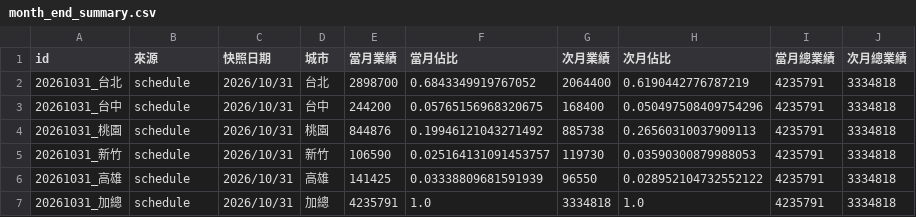
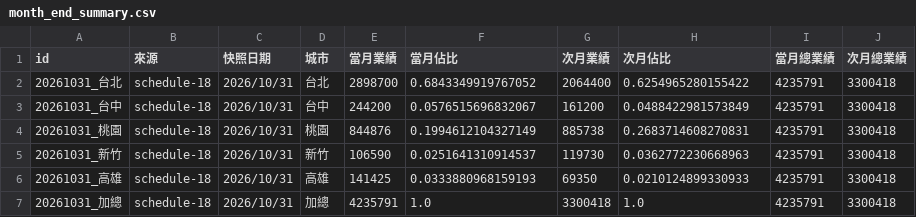
Before and after one commit to jenny-smart/OP-system, a CSV file: dashboard_data/latest/month_end_summary.csv, drawn as a sheet.

```diff
--- a/dashboard_data/latest/month_end_summary.csv
+++ b/dashboard_data/latest/month_end_summary.csv
@@ -1,7 +1,7 @@
 id,來源,快照日期,城市,當月業績,當月佔比,次月業績,次月佔比,當月總業績,次月總業績
-20261031_台北,schedule,2026/10/31,台北,2898700,0.6843349919767052,2064400,0.6190442776787219,4235791,3334818
-20261031_台中,schedule,2026/10/31,台中,244200,0.05765156968320675,168400,0.050497508409754296,4235791,3334818
-20261031_桃園,schedule,2026/10/31,桃園,844876,0.19946121043271492,885738,0.26560310037909113,4235791,3334818
-20261031_新竹,schedule,2026/10/31,新竹,106590,0.025164131091453757,119730,0.03590300879988053,4235791,3334818
-20261031_高雄,schedule,2026/10/31,高雄,141425,0.03338809681591939,96550,0.028952104732552122,4235791,3334818
-20261031_加總,schedule,2026/10/31,加總,4235791,1.0,3334818,1.0,4235791,3334818
+20261031_台北,schedule-18,2026/10/31,台北,2898700,0.6843349919767052,2064400,0.6254965280155422,4235791,3300418
+20261031_台中,schedule-18,2026/10/31,台中,244200,0.0576515696832067,161200,0.0488422981573849,4235791,3300418
+20261031_桃園,schedule-18,2026/10/31,桃園,844876,0.1994612104327149,885738,0.2683714608270831,4235791,3300418
+20261031_新竹,schedule-18,2026/10/31,新竹,106590,0.0251641310914537,119730,0.0362772230668963,4235791,3300418
+20261031_高雄,schedule-18,2026/10/31,高雄,141425,0.0333880968159193,69350,0.0210124899330933,4235791,3300418
+20261031_加總,schedule-18,2026/10/31,加總,4235791,1.0,3300418,1.0,4235791,3300418
```
Also changed, not shown: 3 other files.
